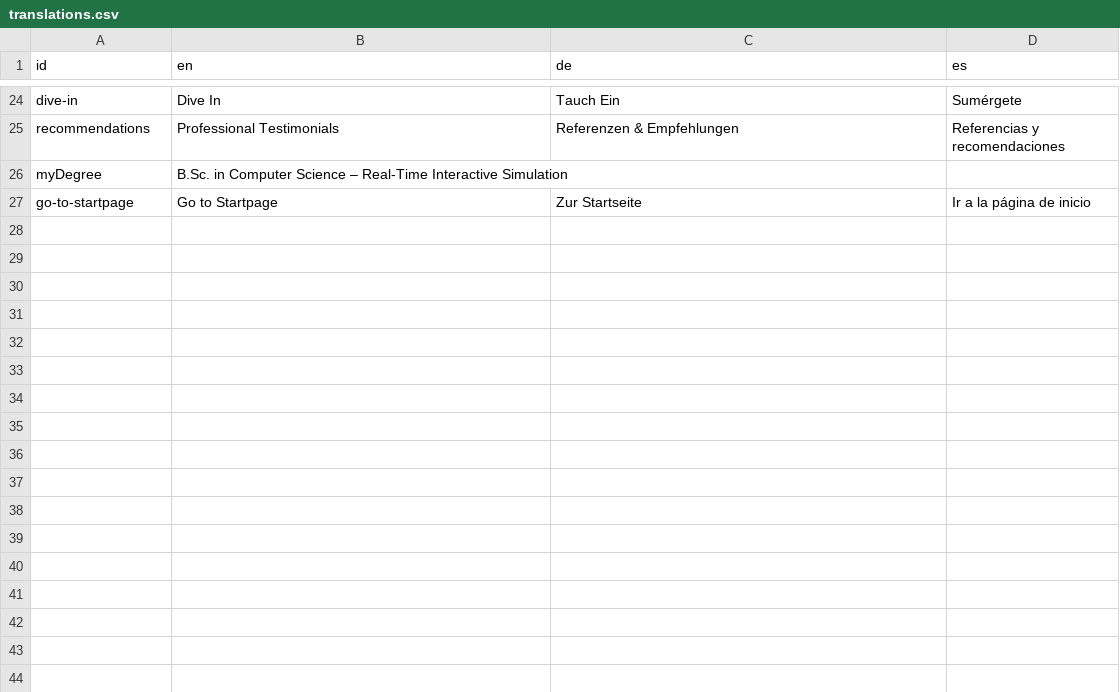
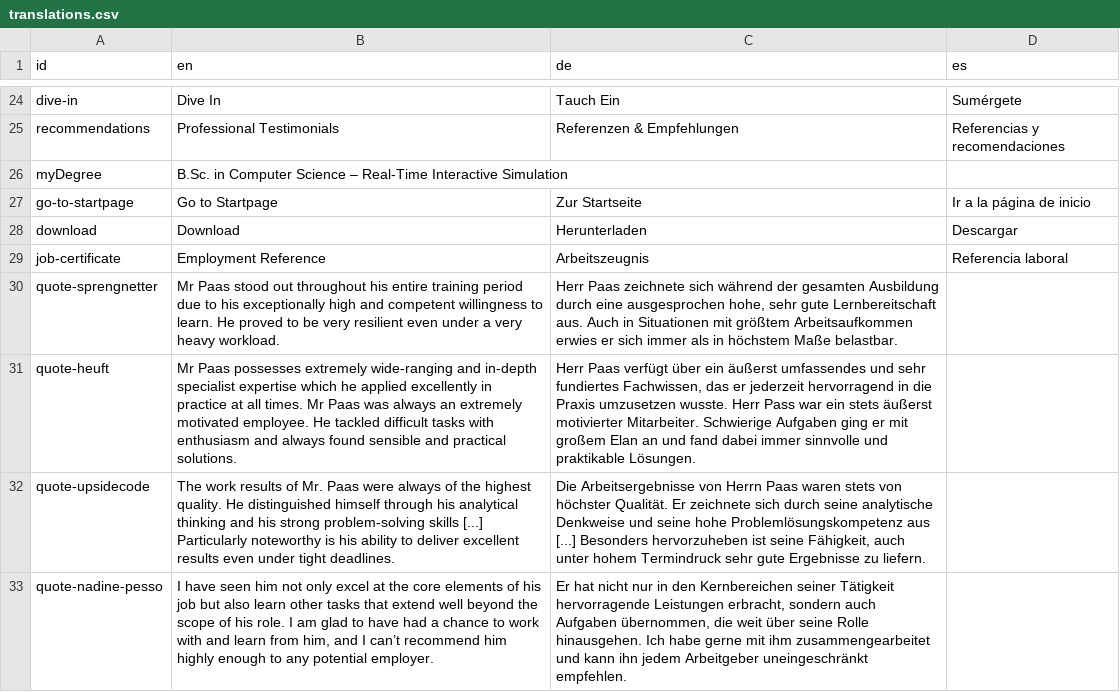
Before and after one commit to DoctorNova/website-underwater-world, a CSV file: packages/assets/translations.csv, drawn as a sheet; only a part is shown, gaps mark what is left out; the diff names each change by its address in the sheet, - before the commit and + after, or states it on an @@ line.

```diff
--- a/packages/assets/translations.csv
+++ b/packages/assets/translations.csv
+row 28: download | Download | Herunterladen | Descargar
+row 29: job-certificate | Employment Reference | Arbeitszeugnis | Referencia laboral
+row 30: quote-sprengnetter | Mr Paas stood out throughout his entire training period due to his exceptionally high and competent willingness to learn. He proved to be very resilient even under a very heavy workload. | Herr Paas zeichnete sich während der gesamten Ausbildung durch eine ausgesprochen hohe, sehr gute Lernbereitschaft aus. Auch in Situationen mit größtem Arbeitsaufkommen erwies er sich immer als in höchstem Maße belastbar.
+row 31: quote-heuft | Mr Paas possesses extremely wide-ranging and in-depth specialist expertise which he applied excellently in practice at all times. Mr Paas was always an extremely motivated employee. He tackled difficult tasks with enthusiasm and always found sensible and practical solutions. | Herr Paas verfügt über ein äußerst umfassendes und sehr fundiertes Fachwissen, das er jederzeit hervorragend in die Praxis umzusetzen wusste. Herr Pass war ein stets äußerst motivierter Mitarbeiter. Schwierige Aufgaben ging er mit großem Elan an und fand dabei immer sinnvolle und praktikable Lösungen.
+row 32: quote-upsidecode | The work results of Mr. Paas were always of the highest quality. He distinguished himself through his analytical thinking and his strong problem-solving skills [...] Particularly noteworthy is his ability to deliver excellent results even under tight deadlines. | Die Arbeitsergebnisse von Herrn Paas waren stets von höchster Qualität. Er zeichnete sich durch seine analytische Denkweise und seine hohe Problemlösungskompetenz aus [...] Besonders hervorzuheben ist seine Fähigkeit, auch unter hohem Termindruck sehr gute Ergebnisse zu liefern.
+row 33: quote-nadine-pesso | I have seen him not only excel at the core elements of his job but also learn other tasks that extend well beyond the scope of his role. I am glad to have had a chance to work with and learn from him, and I can’t recommend him highly enough to any potential employer. | Er hat nicht nur in den Kernbereichen seiner Tätigkeit hervorragende Leistungen erbracht, sondern auch Aufgaben übernommen, die weit über seine Rolle hinausgehen. Ich habe gerne mit ihm zusammengearbeitet und kann ihn jedem Arbeitgeber uneingeschränkt empfehlen.
```
Also changed, not shown: 15 other files.
